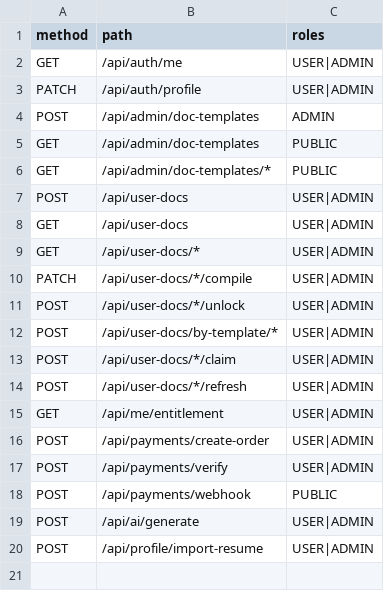
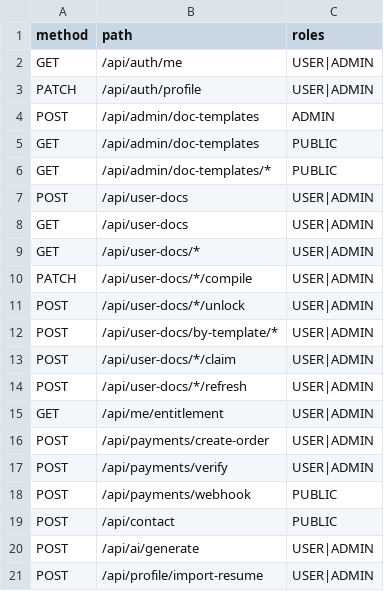
Before and after one commit to mustafaansarii/cvenhance, a CSV file: doc-service/src/main/resources/user-roles.csv, drawn as a sheet; the diff names each change by its address in the sheet, - before the commit and + after, or states it on an @@ line.

Commit message:
added contact form mail

```diff
--- a/doc-service/src/main/resources/user-roles.csv
+++ b/doc-service/src/main/resources/user-roles.csv
+row 19: POST | /api/contact | PUBLIC
```
Also changed, not shown: 13 other files.
